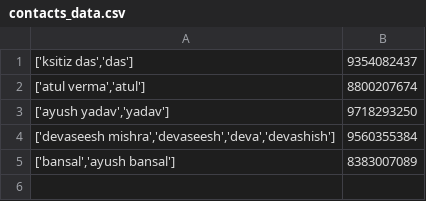
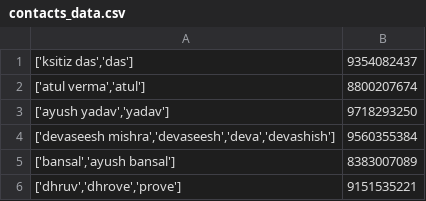
Before and after one commit to stapesai/J.A.R.V.I.S, a CSV file: contacts_data.csv, drawn as a sheet.

```diff
--- a/contacts_data.csv
+++ b/contacts_data.csv
@@ -5 +5,2 @@
 "['bansal','ayush bansal']",8383007089
+"['dhruv','dhrove','prove']",9151535221
```
Also changed, not shown: 1 other file.
